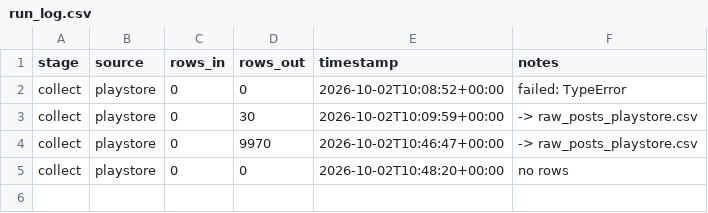
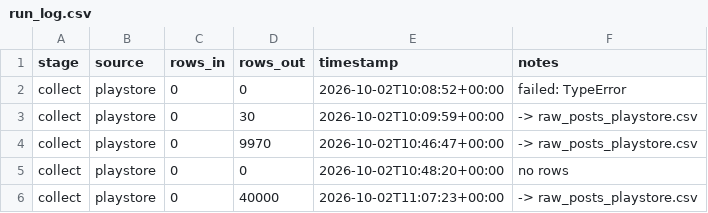
Before and after one commit to sarthak0050/AI-Powered-Discovery-Engine, a CSV file: logs/run_log.csv, drawn as a sheet; the diff names each change by its address in the sheet, - before the commit and + after, or states it on an @@ line.

Commit message:
Collect 50,000 Play Store reviews and keep short posts
Two decisions from the last review:

- No minimum word count. A one-word review is real sentiment from a real
  customer and the volume of them is itself a finding, so length is not
  used as a quality test. AGENTS.md and config/sources.yaml updated to
  match; Module 2 now removes only duplicates and spam.
- Play Store cap raised from 10,000 to 50,000. Myntra serves roughly 500
  reviews a day, so this covers about 100 days of daily behaviour instead
  of 21. The reason is recorded in the config.

Collection now spans 2026-06-24 to 2026-10-01: 50,000 rows, all post IDs
unique, 28,278 distinct texts, no usernames stored. CSV export regenerated
from the database so it mirrors the table rather than only the newest run.

Also fixes a crash in the counts-and-samples reporter, which only accepted
dicts and raised AttributeError on the database rows it was handed. That
killed the report after a successful save.

Google does serve reviews further back than the earlier cap suggested, so
a full 24-month window from this source alone is possible at roughly
365,000 rows and about 45 minutes of collection.

```diff
--- a/logs/run_log.csv
+++ b/logs/run_log.csv
+row 6: collect | playstore | 0 | 40000 | 2026-10-02T11:07:23+00:00 | -> raw_posts_playstore.csv
```
Also changed, not shown: 5 other files.
